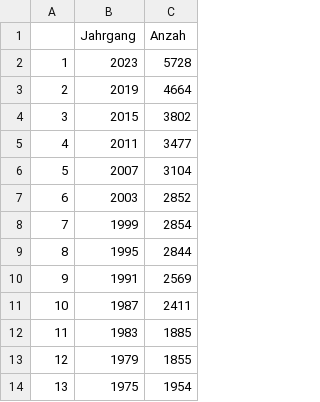
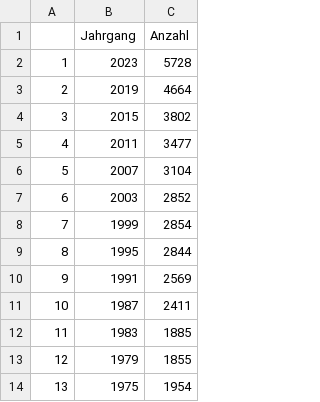
Before and after one commit to vey83/CN_2019, a CSV file: Output/DE/total_de.csv, drawn as a sheet.

Commit message:
AnzahL

```diff
--- a/Output/DE/total_de.csv
+++ b/Output/DE/total_de.csv
@@ -1,2 +1,2 @@
-"","Jahrgang","Anzah"
+"","Jahrgang","Anzahl"
 "1",2023,5728
```
